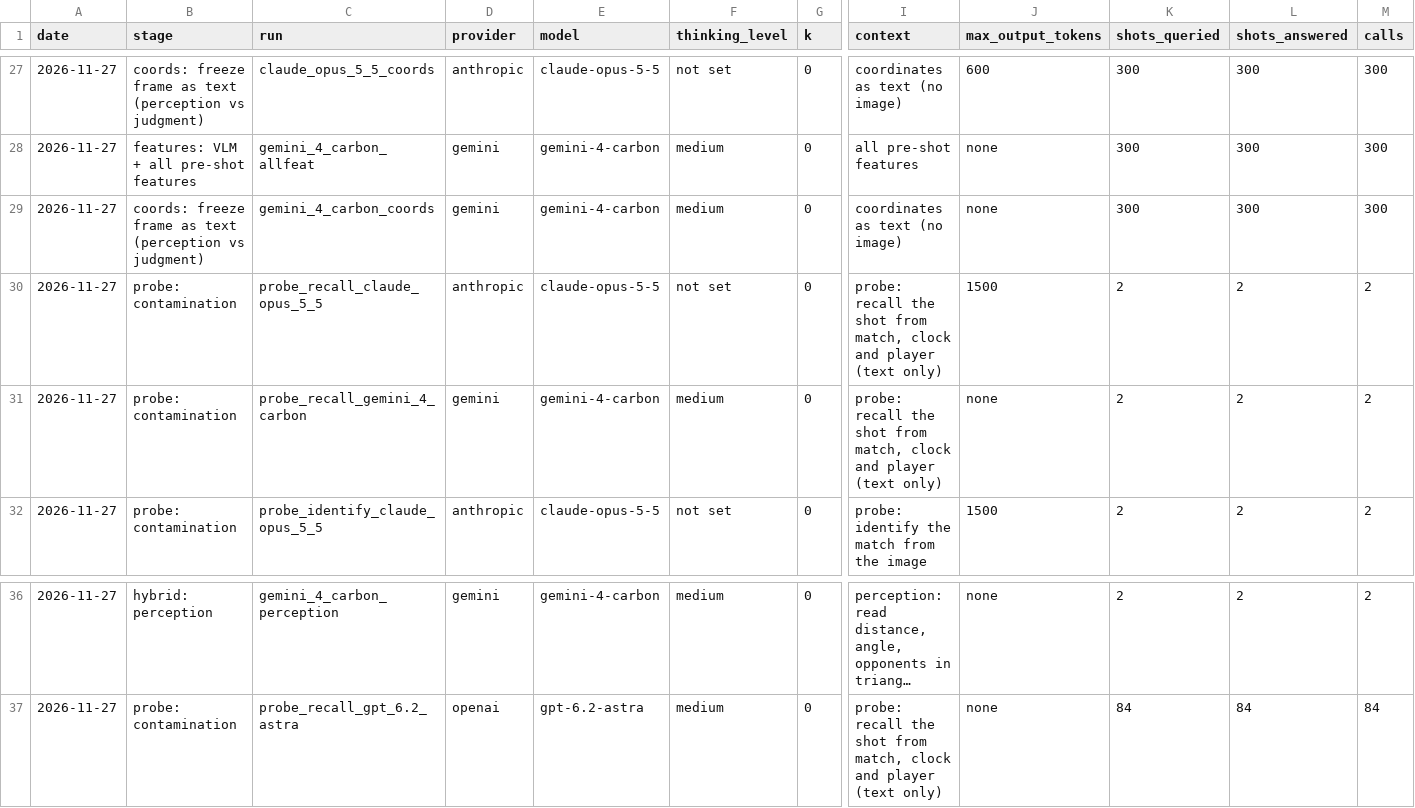
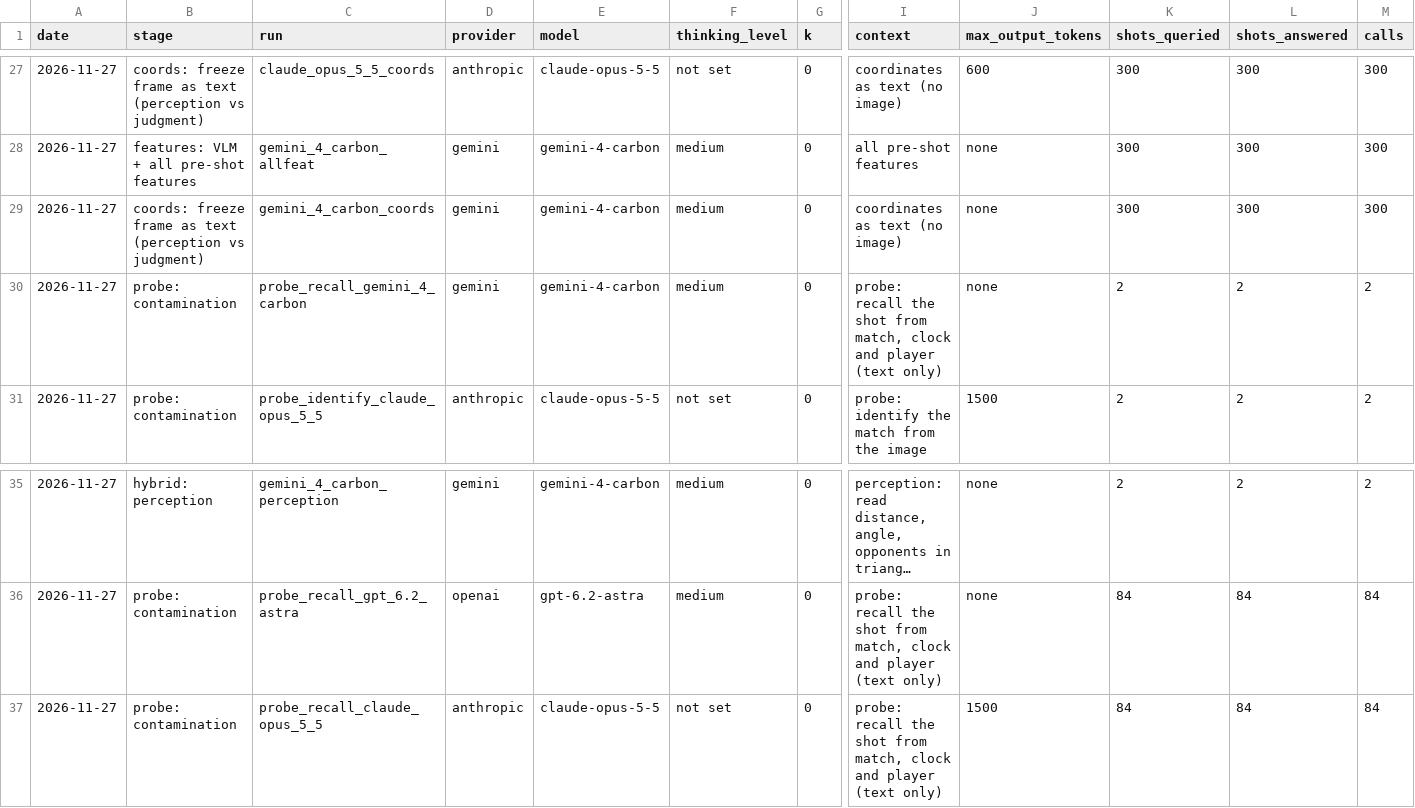
Before and after one commit to whotank/vlm-xg-benchmark, a CSV file: results/cost_log.csv, drawn as a sheet; only a part is shown, gaps mark what is left out; long unchanged cells end in …; removed rows and columns are numbered as before the commit, all else as after; rows hold the shown columns only; the diff names each change by its address in the sheet, - before the commit and + after, or states it on an @@ line.

```diff
--- a/results/cost_log.csv
+++ b/results/cost_log.csv
-row 30: 2026-11-27 | probe: contamination | probe_recall_claude_opus_5_5 | anthropic | claude-opus-5-5 | not set | 0 | probe: recall the shot from match, clock and player (text only) | 1500 | 2 | 2 | 2
+row 37: 2026-11-27 | probe: contamination | probe_recall_claude_opus_5_5 | anthropic | claude-opus-5-5 | not set | 0 | probe: recall the shot from match, clock and player (text only) | 1500 | 84 | 84 | 84
```
Also changed, not shown: 5 other files.
